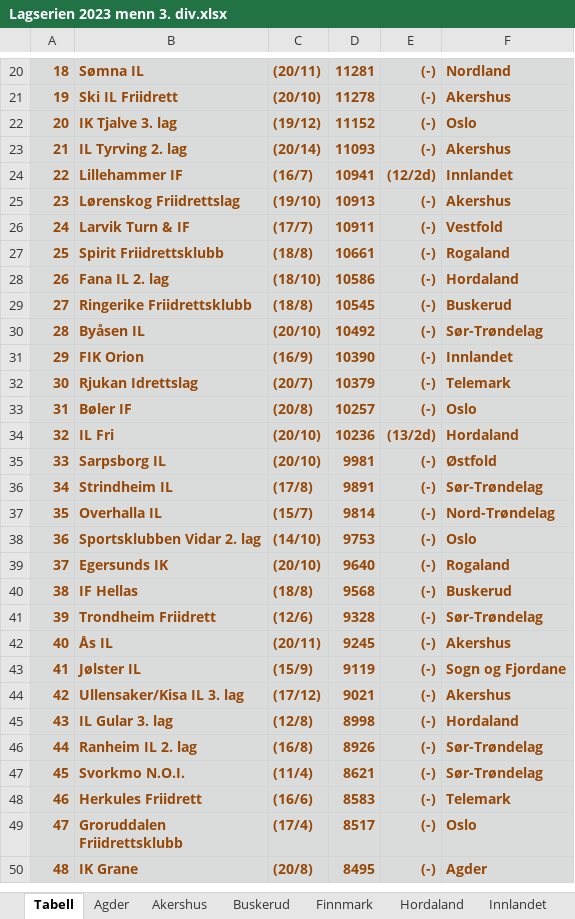
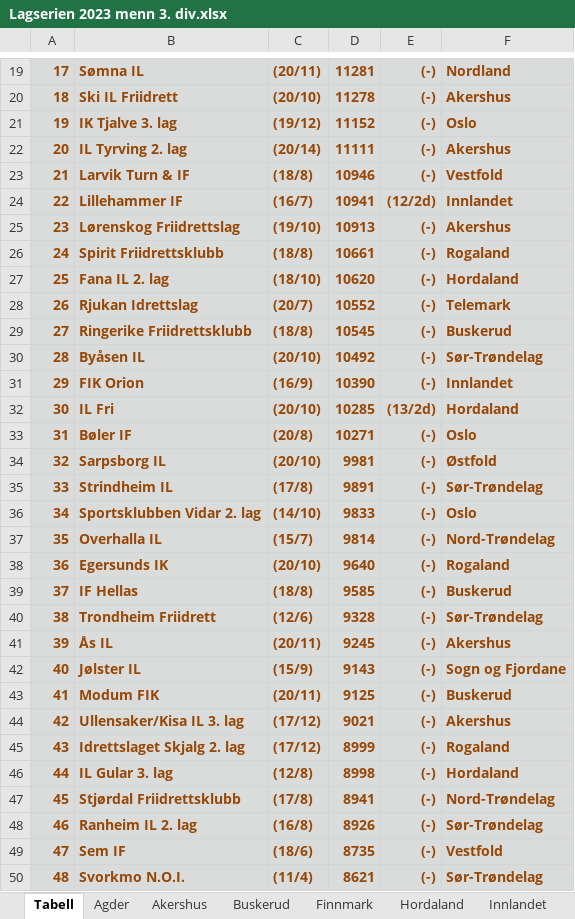
Before and after one commit to perellef/Seriekalkulator-Friidrett, an Excel workbook: output/Lagserien 2023 menn 3. div.xlsx, sheet Tabell, drawn as a sheet; only a part is shown, gaps mark what is left out; the shorter side is filled out with more unchanged rows; values as stored, in another font and other column widths than the file's, no borders; removed rows and columns are numbered as before the commit, all else as after; the diff covers the shown part only; the diff names each change by its address in the sheet, - before the commit and + after, or states it on an @@ line.

```diff
--- a/output/Lagserien 2023 menn 3. div.xlsx (sheet Tabell)
+++ b/output/Lagserien 2023 menn 3. div.xlsx (sheet Tabell)
@@ column A renumbered from row 3 down @@
-D22: 11093
+D22: 11111
+row 23: 21 | Larvik Turn & IF | (18/8) | 10946 | (-) | Vestfold
-row 26: 24 | Larvik Turn & IF | (17/7) | 10911 | (-) | Vestfold
-D27: 10586
+D27: 10620
+row 28: 26 | Rjukan Idrettslag | (20/7) | 10552 | (-) | Telemark
-row 32: 30 | Rjukan Idrettslag | (20/7) | 10379 | (-) | Telemark
-row 33: 31 | Bøler IF | (20/8) | 10257 | (-) | Oslo
-D32: 10236
+D32: 10285
+row 33: 31 | Bøler IF | (20/8) | 10271 | (-) | Oslo
+row 36: 34 | Sportsklubben Vidar 2. lag | (14/10) | 9833 | (-) | Oslo
-row 38: 36 | Sportsklubben Vidar 2. lag | (14/10) | 9753 | (-) | Oslo
-D39: 9568
+D39: 9585
-D42: 9119
+D42: 9143
+row 43: 41 | Modum FIK | (20/11) | 9125 | (-) | Buskerud
+row 45: 43 | Idrettslaget Skjalg 2. lag | (17/12) | 8999 | (-) | Rogaland
+row 47: 45 | Stjørdal Friidrettsklubb | (17/8) | 8941 | (-) | Nord-Trøndelag
+row 49: 47 | Sem IF | (18/6) | 8735 | (-) | Vestfold
```
Also changed, not shown: 28 added rows, 31 removed rows and 21 edited cells elsewhere in this sheet, sheet Hordaland, sheet Rogaland, sheet Oslo, sheet Østfold, sheet Agder, sheet Nord-Trøndelag, 10 more sheets, output/Lagserien 2023 1-2. div.xlsx, output/Lagserien 2023 kvinner 3. div.xlsx, 2 other files.
